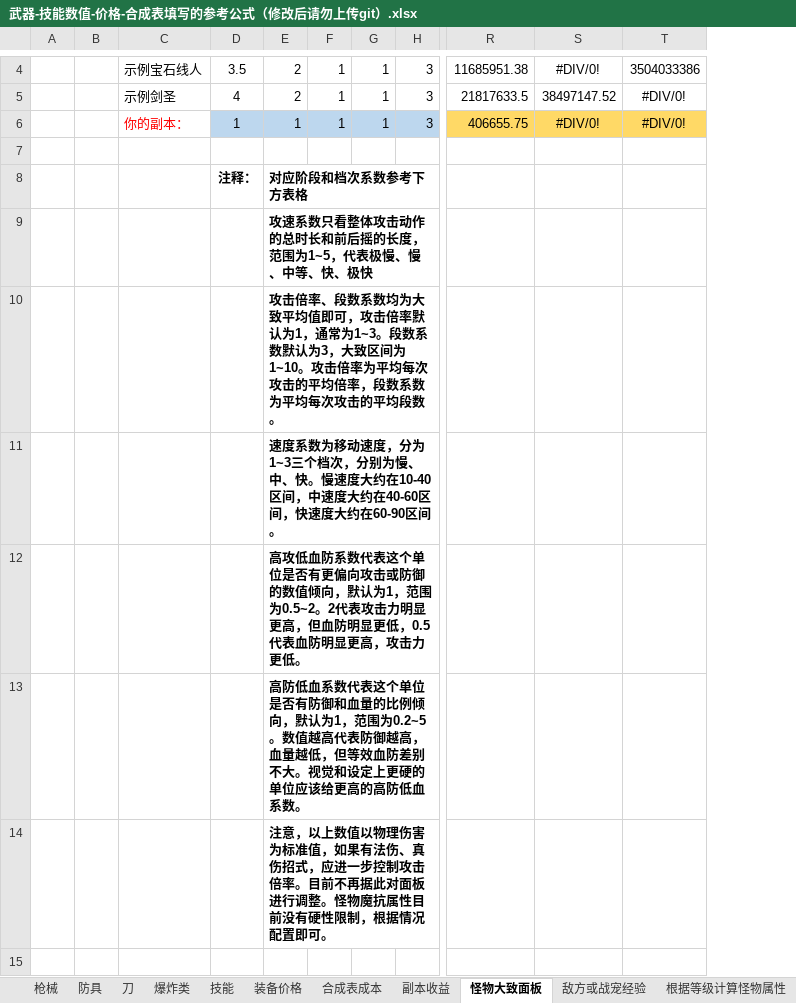
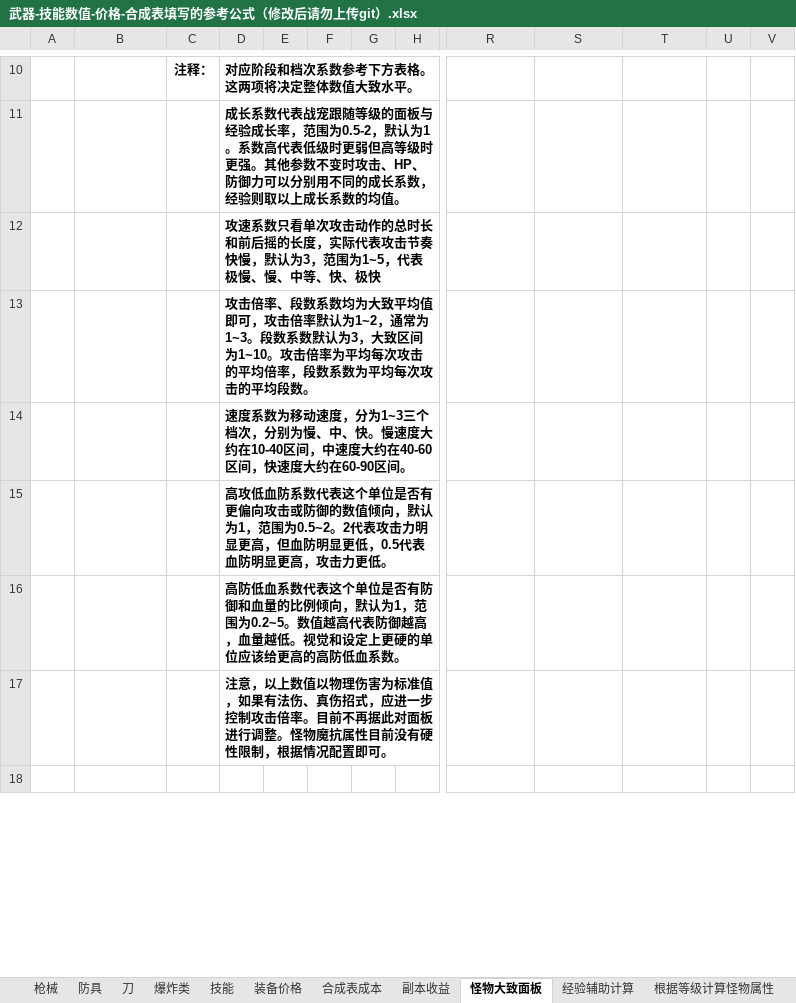
Before and after one commit to FlashNightModReborn/CrazyFlashNight, an Excel workbook: 0.说明文件与教程/武器-技能数值-价格-合成表填写的参考公式（修改后请勿上传git）.xlsx, sheet 怪物大致面板, drawn as a sheet; only a part is shown, gaps mark what is left out; values as stored, in another font and other column widths than the file's, no borders; removed rows and columns are numbered as before the commit, all else as after; rows hold the shown columns only; the diff covers the shown part only; the diff names each change by its address in the sheet, - before the commit and + after, or states it on an @@ line.

```diff
--- a/0.说明文件与教程/武器-技能数值-价格-合成表填写的参考公式（修改后请勿上传git）.xlsx (sheet 怪物大致面板)
+++ b/0.说明文件与教程/武器-技能数值-价格-合成表填写的参考公式（修改后请勿上传git）.xlsx (sheet 怪物大致面板)
-sheet tab: 敌方或战宠经验
+sheet tab: 经验辅助计算
-column B, empty
+column E, empty
+column U, empty
+column V, empty
-row 4:  |  | 示例宝石线人 | 3.5 | 2 | 1 | 1 | 3 | 11685951.38 | #DIV/0! | 3504033386
-row 5:  |  | 示例剑圣 | 4 | 2 | 1 | 1 | 3 | 21817633.5 | 38497147.52 | #DIV/0!
-row 6:  |  | 你的副本： | 1 | 1 | 1 | 1 | 3 | 406655.75 | #DIV/0! | #DIV/0!
-row 7: (empty)
-D10: 对应阶段和档次系数参考下方表格
+D10: 对应阶段和档次系数参考下方表格。这两项将决定整体数值大致水平。
-D11: 攻速系数只看整体攻击动作的总时长和前后摇的长度，范围为1~5，代表极慢、慢、中等、快、极快
+D11: 成长系数代表战宠跟随等级的面板与经验成长率，范围为0.5-2，默认为1。系数高代表低级时更弱但高等级时更强。其他参数不变时攻击、HP、防御力可以分别用不同的成长系数，经验则取以上成长系数的均值。
-D12: 攻击倍率、段数系数均为大致平均值即可，攻击倍率默认为1，通常为1~3。段数系数默认为3，大致区间为1~10。攻击倍率为平均每次攻击的平均倍率，段数系数为平均每次攻击的平均段数。
+D12: 攻速系数只看单次攻击动作的总时长和前后摇的长度，实际代表攻击节奏快慢，默认为3，范围为1~5，代表极慢、慢、中等、快、极快
+row 13:  |  |  | 攻击倍率、段数系数均为大致平均值即可，攻击倍率默认为1~2，通常为1~3。段数系数默认为3，大致区间为1~10。攻击倍率为平均每次攻击的平均倍率，段数系数为平均每次攻击的平均段数。
-D16: …血量越低，但等效血防差别不大。视觉和…
+D16: …血量越低。视觉和…
```
Also changed, not shown: 7 added rows, 1 removed row, 1 moved row, 4 edited cells and cell formats elsewhere in this sheet, sheet 根据等级计算怪物属性, sheet 爆炸类, 1 other file.
